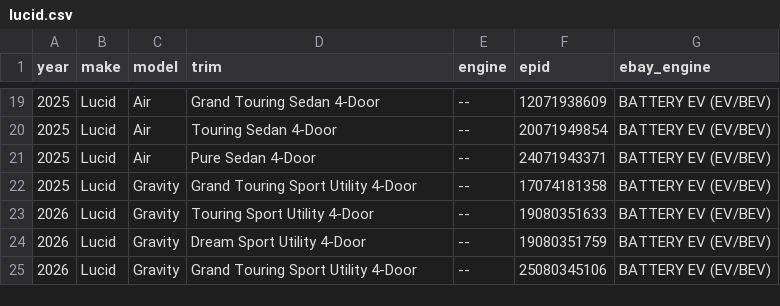
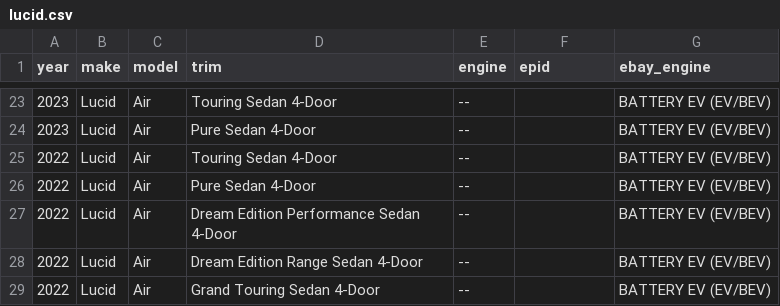
Before and after one commit to soflauto/ymm-registry, a CSV file: data/lucid.csv, drawn as a sheet; only a part is shown, gaps mark what is left out; the diff covers the shown part only.

Commit message:
chore(data): update lucid.csv

```diff
--- a/data/lucid.csv
+++ b/data/lucid.csv
@@ -19,7 +23,7 @@ year,make,model,trim,engine,epid,ebay_engine
-2025,Lucid,Air,Grand Touring Sedan 4-Door,--,12071938609,BATTERY EV (EV/BEV)
-2025,Lucid,Air,Touring Sedan 4-Door,--,20071949854,BATTERY EV (EV/BEV)
-2025,Lucid,Air,Pure Sedan 4-Door,--,24071943371,BATTERY EV (EV/BEV)
-2025,Lucid,Gravity,Grand Touring Sport Utility 4-Door,--,17074181358,BATTERY EV (EV/BEV)
-2026,Lucid,Gravity,Touring Sport Utility 4-Door,--,19080351633,BATTERY EV (EV/BEV)
-2026,Lucid,Gravity,Dream Sport Utility 4-Door,--,19080351759,BATTERY EV (EV/BEV)
-2026,Lucid,Gravity,Grand Touring Sport Utility 4-Door,--,25080345106,BATTERY EV (EV/BEV)
+2023,Lucid,Air,Touring Sedan 4-Door,--,,BATTERY EV (EV/BEV)
+2023,Lucid,Air,Pure Sedan 4-Door,--,,BATTERY EV (EV/BEV)
+2022,Lucid,Air,Touring Sedan 4-Door,--,,BATTERY EV (EV/BEV)
+2022,Lucid,Air,Pure Sedan 4-Door,--,,BATTERY EV (EV/BEV)
+2022,Lucid,Air,Dream Edition Performance Sedan 4-Door,--,,BATTERY EV (EV/BEV)
+2022,Lucid,Air,Dream Edition Range Sedan 4-Door,--,,BATTERY EV (EV/BEV)
+2022,Lucid,Air,Grand Touring Sedan 4-Door,--,,BATTERY EV (EV/BEV)
```
Also changed, not shown: 6 added rows, 2 removed rows and 30 edited cells elsewhere in this file.
